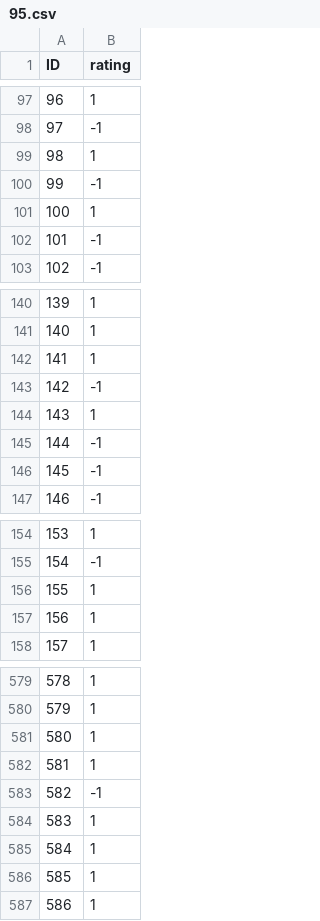
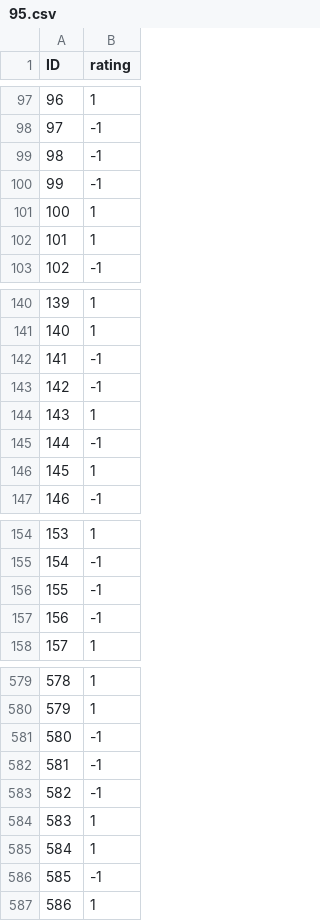
Before and after one commit to Mena-Saleh/Neural-Networks-Deep-Learning-SCO-411, a CSV file: Arabic Reviews Sentiment Analysis/95.csv (was Project Arabic Sentiment Analysis/95.csv), drawn as a sheet; only a part is shown, gaps mark what is left out; the diff covers the shown part only.

```diff
--- a/Project Arabic Sentiment Analysis/95.csv
+++ b/Arabic Reviews Sentiment Analysis/95.csv
@@ -98,6 +98,6 @@ ID,rating
 97,-1
-98,1
+98,-1
 99,-1
 100,1
-101,-1
+101,1
 102,-1
@@ -141,3 +141,3 @@ ID,rating
 140,1
-141,1
+141,-1
 142,-1
@@ -145,3 +145,3 @@ ID,rating
 144,-1
-145,-1
+145,1
 146,-1
@@ -155,4 +155,4 @@ ID,rating
 154,-1
-155,1
-156,1
+155,-1
+156,-1
 157,1
@@ -580,4 +580,4 @@ ID,rating
 579,1
-580,1
-581,1
+580,-1
+581,-1
 582,-1
@@ -585,3 +585,3 @@ ID,rating
 584,1
-585,1
+585,-1
 586,1
```
Also changed, not shown: 36 edited cells elsewhere in this file, 34 other files.
